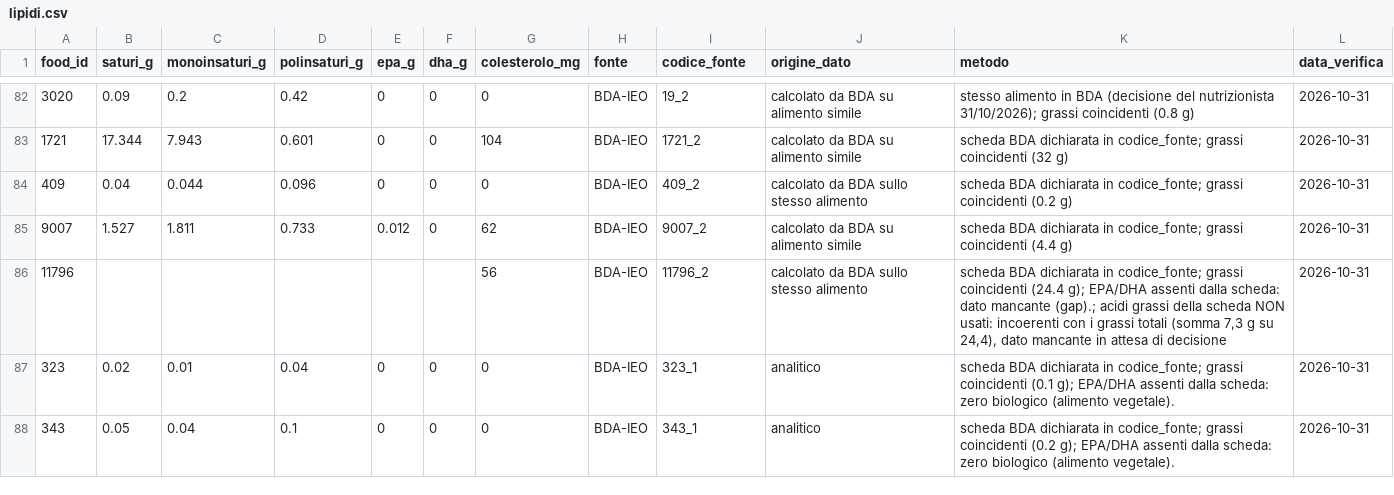
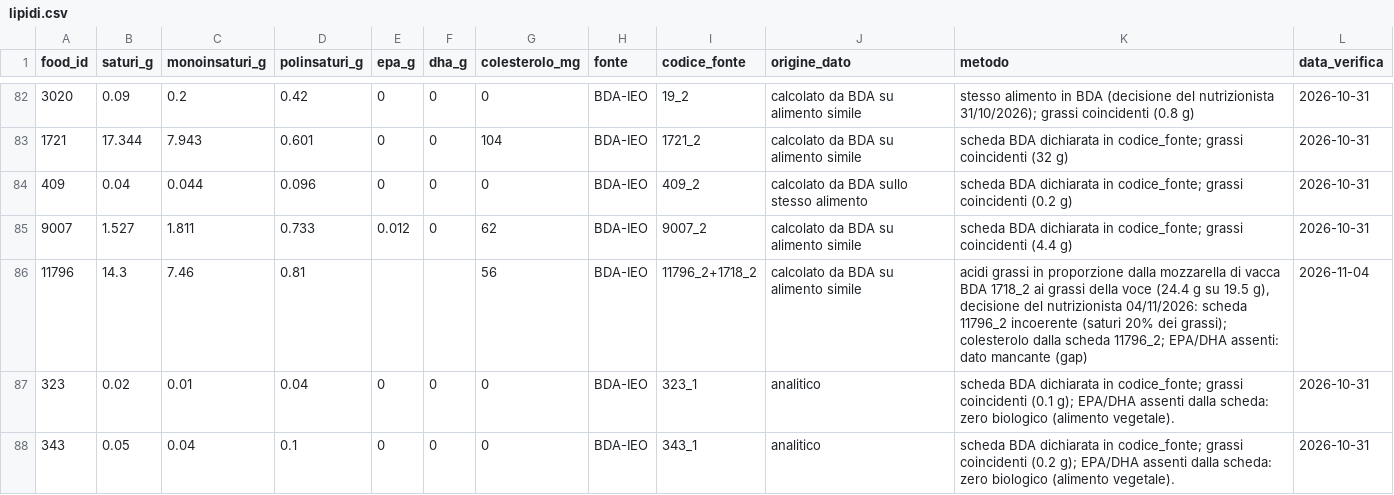
Before and after one commit to giuseppetaglialatela/studio-taglialatela-template, a CSV file: motore-calcolo/lipidi.csv, drawn as a sheet; only a part is shown, gaps mark what is left out.

```diff
--- a/motore-calcolo/lipidi.csv
+++ b/motore-calcolo/lipidi.csv
@@ -85,3 +85,3 @@ food_id,saturi_g,monoinsaturi_g,polinsaturi_g,epa_g,dha_g,colesterolo_mg,fonte,c
 9007,1.527,1.811,0.733,0.012,0,62,BDA-IEO,9007_2,calcolato da BDA su alimento simile,scheda BDA dichiarata in codice_fonte; grassi coincidenti (4.4 g),2026-10-31
-11796,,,,,,56,BDA-IEO,11796_2,calcolato da BDA sullo stesso alimento,"scheda BDA dichiarata in codice_fonte; grassi coincidenti (24.4 g); EPA/DHA assenti dalla scheda: dato mancante (gap).; acidi grassi della scheda NON usati: incoerenti con i grassi totali (somma 7,3 g su 24,4), dato mancante in attesa di decisione",2026-10-31
+11796,14.3,7.46,0.81,,,56,BDA-IEO,11796_2+1718_2,calcolato da BDA su alimento simile,"acidi grassi in proporzione dalla mozzarella di vacca BDA 1718_2 ai grassi della voce (24.4 g su 19.5 g), decisione del nutrizionista 04/11/2026: scheda 11796_2 incoerente (saturi 20% dei grassi); colesterolo dalla scheda 11796_2; EPA/DHA assenti: dato mancante (gap)",2026-11-04
 323,0.02,0.01,0.04,0,0,0,BDA-IEO,323_1,analitico,scheda BDA dichiarata in codice_fonte; grassi coincidenti (0.1 g); EPA/DHA assenti dalla scheda: zero biologico (alimento vegetale).,2026-10-31
```
Also changed, not shown: motore-calcolo/gap.csv, 3 other files.
